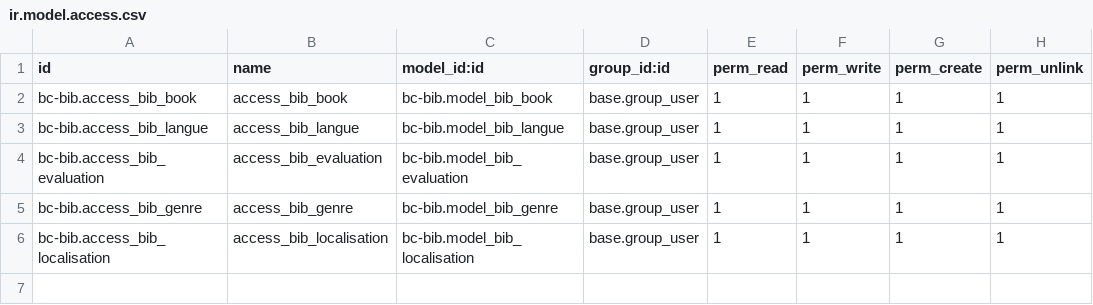
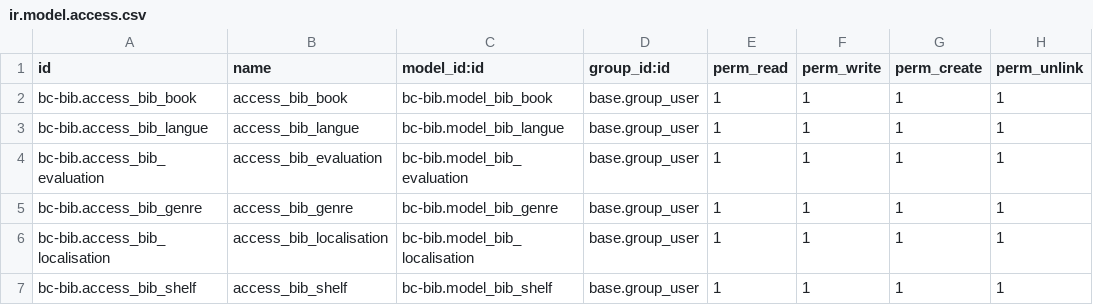
Before and after one commit to GuyGillain/bc-bib, a CSV file: security/ir.model.access.csv, drawn as a sheet; the diff names each change by its address in the sheet, - before the commit and + after, or states it on an @@ line.

Commit message:
shelf partie 1

```diff
--- a/security/ir.model.access.csv
+++ b/security/ir.model.access.csv
+row 7: bc-bib.access_bib_shelf | access_bib_shelf | bc-bib.model_bib_shelf | base.group_user | 1 | 1 | 1 | 1
```
Also changed, not shown: 3 other files.
